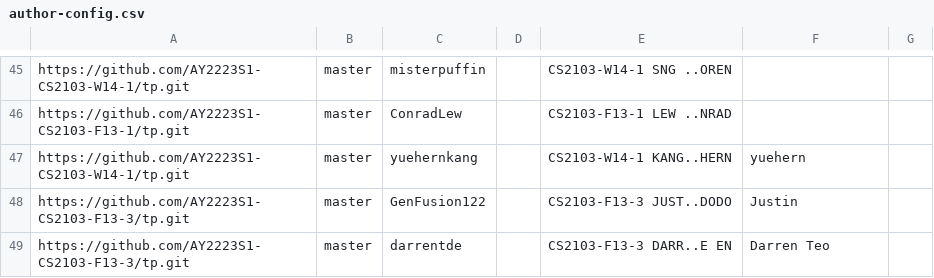
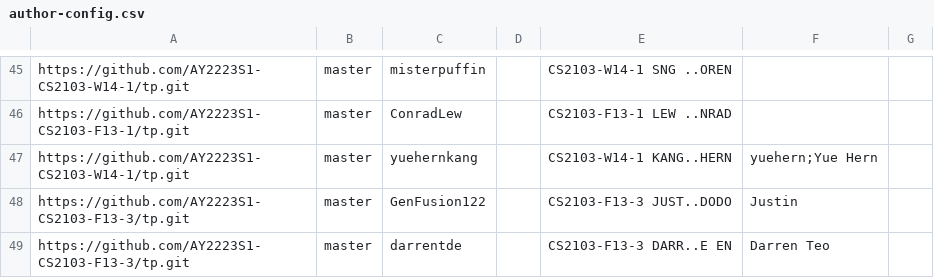
Before and after one commit to nus-cs2103-AY2223S1/tp-dashboard, a CSV file: configs/author-config.csv, drawn as a sheet; only a part is shown, gaps mark what is left out.

Commit message:
Update configs

```diff
--- a/configs/author-config.csv
+++ b/configs/author-config.csv
@@ -46,3 +46,3 @@ https://github.com/AY2223S1-CS2103-W14-1/tp.git,master,misterpuffin,,CS2103-W14-
 https://github.com/AY2223S1-CS2103-F13-1/tp.git,master,ConradLew,,CS2103-F13-1 LEW ..NRAD,,
-https://github.com/AY2223S1-CS2103-W14-1/tp.git,master,yuehernkang,,CS2103-W14-1 KANG..HERN,yuehern,
+https://github.com/AY2223S1-CS2103-W14-1/tp.git,master,yuehernkang,,CS2103-W14-1 KANG..HERN,yuehern;Yue Hern,
 https://github.com/AY2223S1-CS2103-F13-3/tp.git,master,GenFusion122,,CS2103-F13-3 JUST..DODO,Justin,
```
